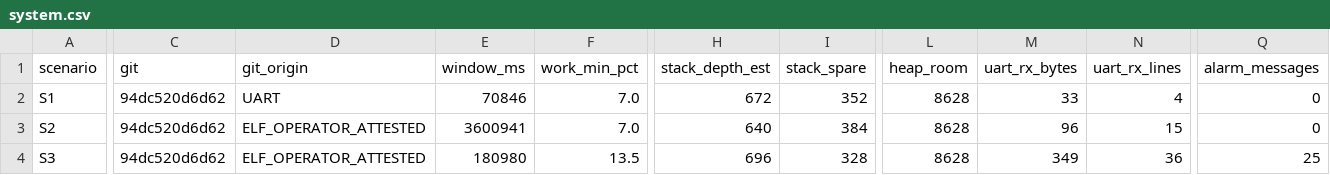
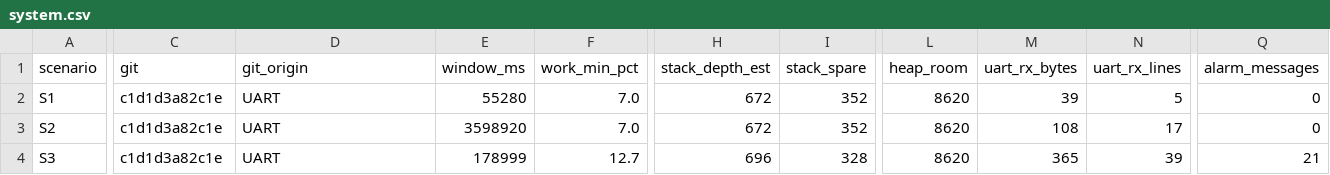
Before and after one commit to in5436/Lab1_Project, a CSV file: docs/metrics/lab3/analysis/system.csv, drawn as a sheet; only a part is shown, gaps mark what is left out; the diff names each change by its address in the sheet, - before the commit and + after, or states it on an @@ line.

```diff
--- a/docs/metrics/lab3/analysis/system.csv
+++ b/docs/metrics/lab3/analysis/system.csv
-C2:C4 (git): 94dc520d6d62
+C2:C4 (git): c1d1d3a82c1e
-E2 (window_ms): 70846
+E2 (window_ms): 55280
-L2:L4 (heap_room): 8628
+L2:L4 (heap_room): 8620
-M2 (uart_rx_bytes): 33
+M2 (uart_rx_bytes): 39
-N2 (uart_rx_lines): 4
+N2 (uart_rx_lines): 5
-D3:D4 (git_origin): ELF_OPERATOR_ATTESTED
+D3:D4 (git_origin): UART
-E3 (window_ms): 3600941
+E3 (window_ms): 3598920
-H3 (stack_depth_est): 640
+H3 (stack_depth_est): 672
-I3 (stack_spare): 384
+I3 (stack_spare): 352
-M3 (uart_rx_bytes): 96
+M3 (uart_rx_bytes): 108
-N3 (uart_rx_lines): 15
+N3 (uart_rx_lines): 17
-E4 (window_ms): 180980
+E4 (window_ms): 178999
-F4 (work_min_pct): 13.5
+F4 (work_min_pct): 12.7
-M4 (uart_rx_bytes): 349
+M4 (uart_rx_bytes): 365
-N4 (uart_rx_lines): 36
+N4 (uart_rx_lines): 39
-Q4 (alarm_messages): 25
+Q4 (alarm_messages): 21
```
Also changed, not shown: docs/metrics/lab3/analysis/bursts.csv, docs/metrics/lab3/analysis/comparison.csv, 6 other files.
